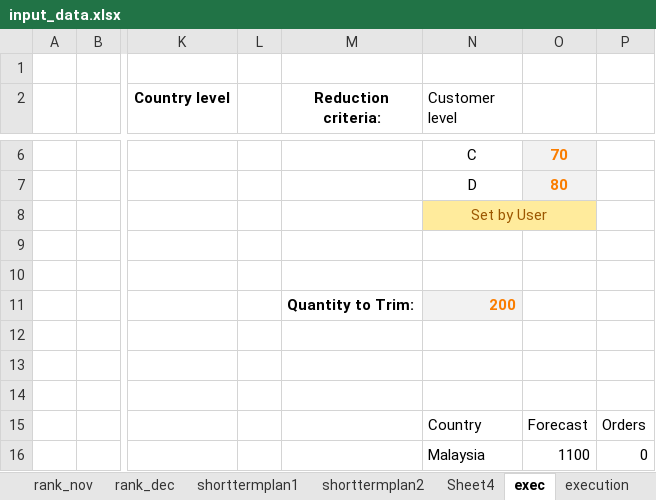
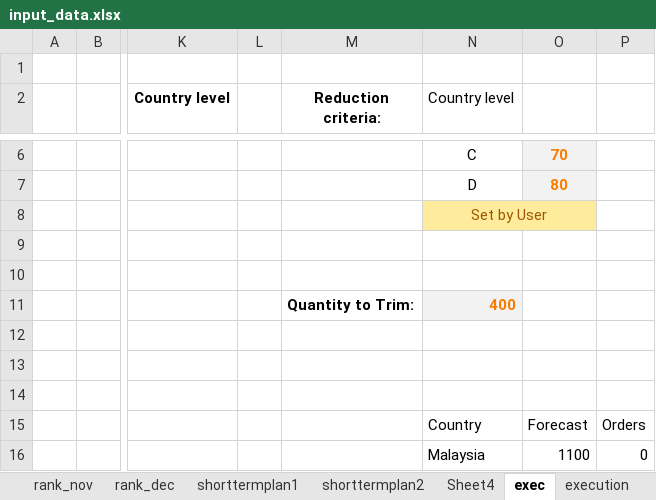
Before and after one commit to acceval/smarttradzt-python-services, an Excel workbook: SDBal/input_data.xlsx, sheet exec, drawn as a sheet; only a part is shown, gaps mark what is left out; values as stored, in another font and other column widths than the file's, no borders; conditional formats not drawn; the diff names each change by its address in the sheet, - before the commit and + after, or states it on an @@ line.

Commit message:
Alter alloc_to_trim for customer done

```diff
--- a/SDBal/input_data.xlsx (sheet exec)
+++ b/SDBal/input_data.xlsx (sheet exec)
-N2: Customer level
+N2: Country level
-N11 (Country level): 200
+N11 (Country level): 400
```
Also changed, not shown: 1 other file.
